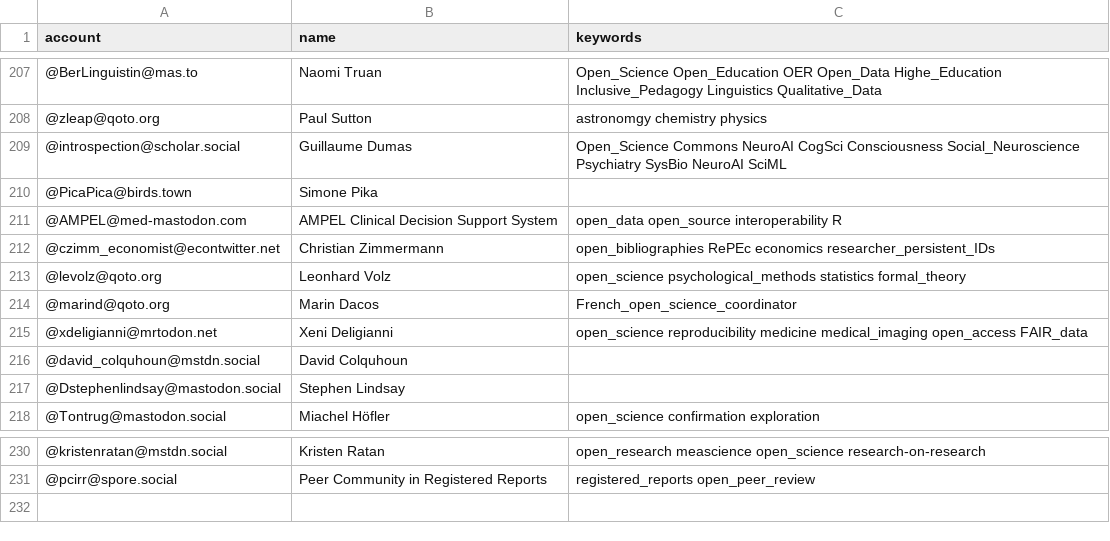
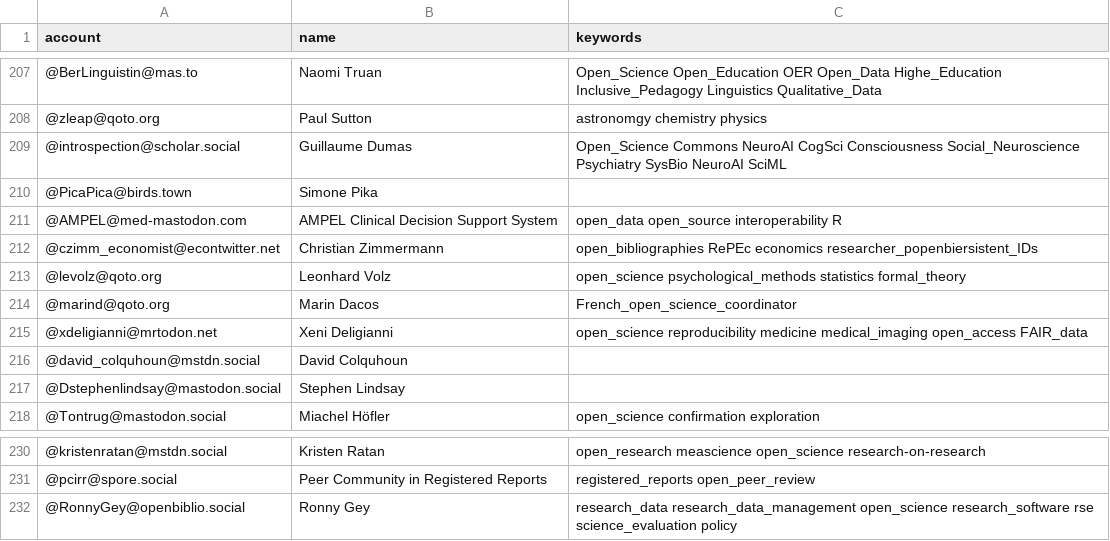
Before and after one commit to smach/Mastodon-OpenScience, a CSV file: resources/users.csv, drawn as a sheet; only a part is shown, gaps mark what is left out.

Commit message:
Update users.csv

```diff
--- a/resources/users.csv
+++ b/resources/users.csv
@@ -211,3 +211,3 @@ account,name,keywords
 @AMPEL@med-mastodon.com,AMPEL Clinical Decision Support System,open_data open_source interoperability R
-@czimm_economist@econtwitter.net,Christian Zimmermann,open_bibliographies RePEc economics researcher_persistent_IDs
+@czimm_economist@econtwitter.net,Christian Zimmermann,open_bibliographies RePEc economics researcher_popenbiersistent_IDs
 @levolz@qoto.org,Leonhard Volz,open_science psychological_methods statistics formal_theory
@@ -231 +231,2 @@ account,name,keywords
 @pcirr@spore.social,Peer Community in Registered Reports,registered_reports open_peer_review
+@RonnyGey@openbiblio.social,Ronny Gey,research_data research_data_management open_science research_software rse science_evaluation policy
```
